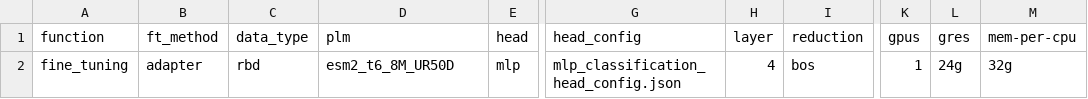
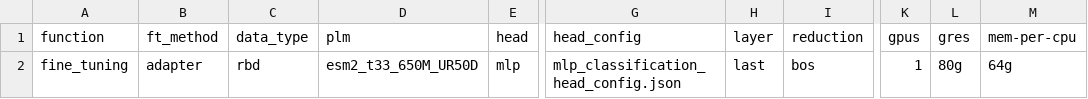
Before and after one commit to LSSI-ETH/plmfit, a CSV file: scripts/lora/experiments_setup.csv, drawn as a sheet; only a part is shown, gaps mark what is left out; the diff names each change by its address in the sheet, - before the commit and + after, or states it on an @@ line.

Commit message:
experimenting with larger model

```diff
--- a/scripts/lora/experiments_setup.csv
+++ b/scripts/lora/experiments_setup.csv
-D2 (plm): esm2_t6_8M_UR50D
+D2 (plm): esm2_t33_650M_UR50D
-H2 (layer): 4
+H2 (layer): last
-L2 (gres): 24g
+L2 (gres): 80g
-M2 (mem-per-cpu): 32g
+M2 (mem-per-cpu): 64g
```
